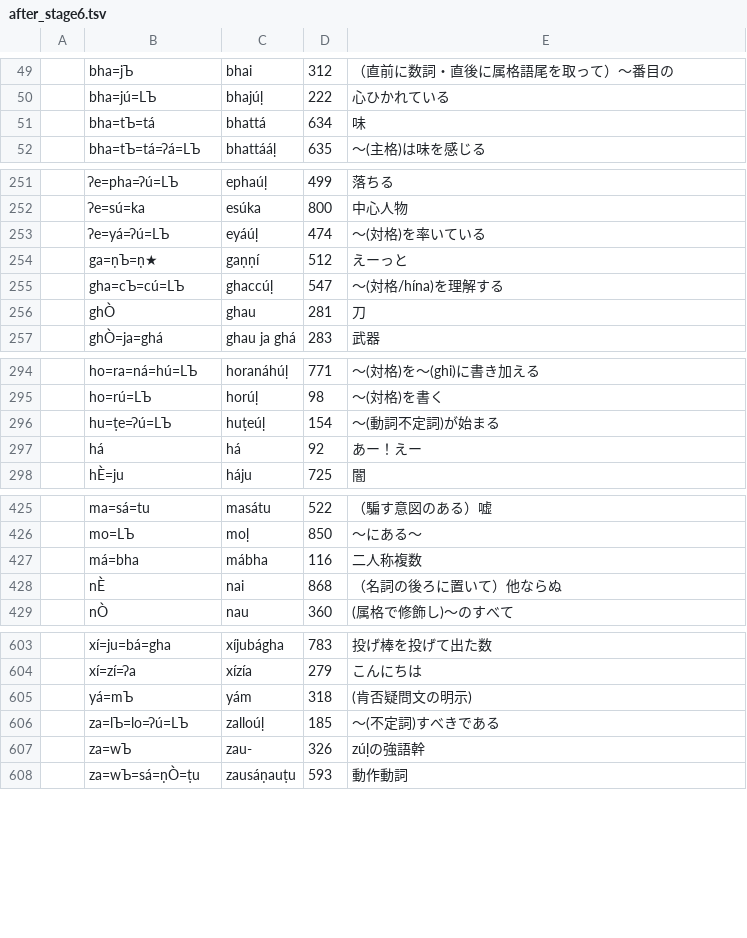
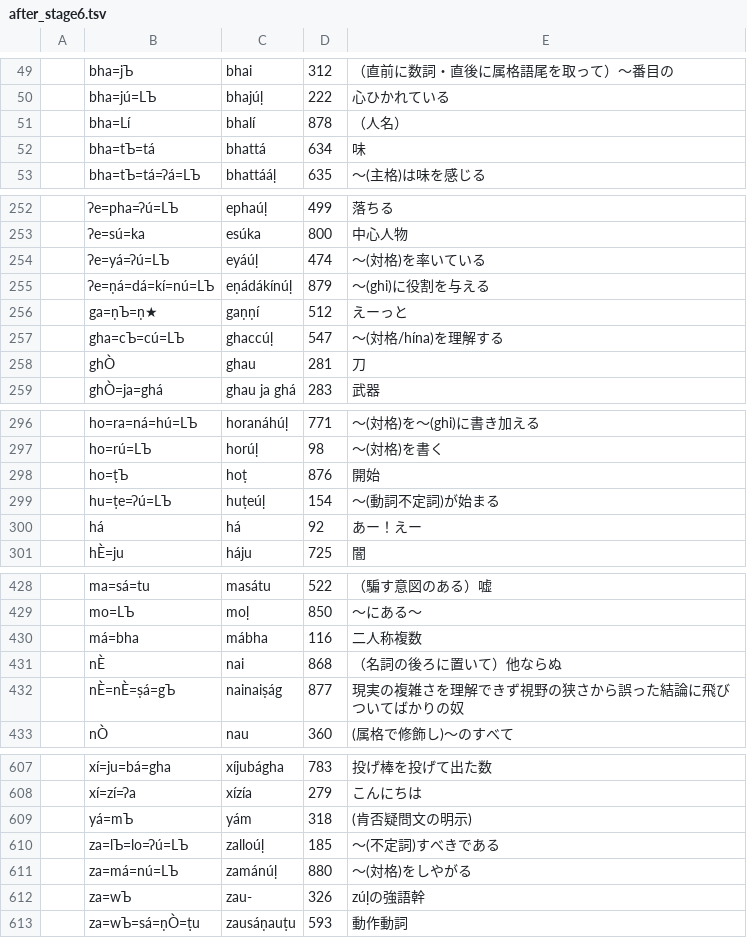
Before and after one commit to jurliyuuri/bhaataan, a TSV file: bo_bá/debug/after_stage6.tsv, drawn as a sheet; only a part is shown, gaps mark what is left out; the diff names each change by its address in the sheet, - before the commit and + after, or states it on an @@ line.

```diff
--- a/bo_bá/debug/after_stage6.tsv
+++ b/bo_bá/debug/after_stage6.tsv
+row 51:  | bha=Lí | bhalí | 878 | （人名）
+row 255:  | ʔe=ṇá=dá=kí=nú=LЪ | eṇádákínúḷ | 879 | 〜(ghi)に役割を与える
+row 298:  | ho=ṭЪ | hoṭ | 876 | 開始
+row 432:  | nÈ=nÈ=ṣá=gЪ | nainaiṣág | 877 | 現実の複雑さを理解できず視野の狭さから誤った結論に飛びついてばかりの奴
+row 611:  | za=má=nú=LЪ | zamánúḷ | 880 | 〜(対格)をしやがる
```
Also changed, not shown: bo_bá/debug/after_stage2.tsv, bo_bá/debug/after_stage5.tsv, 1 other file.
